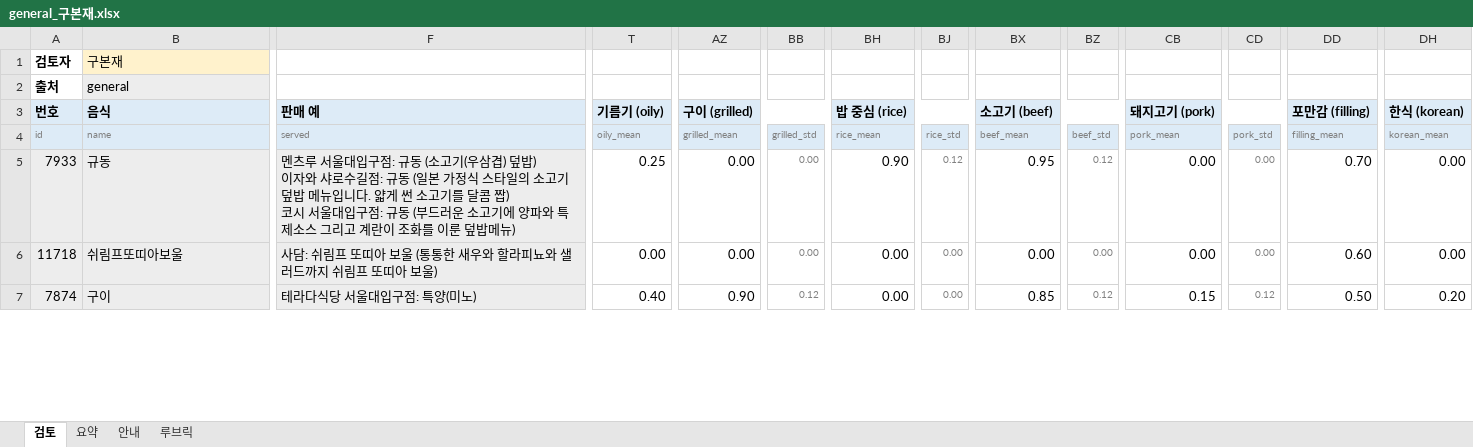
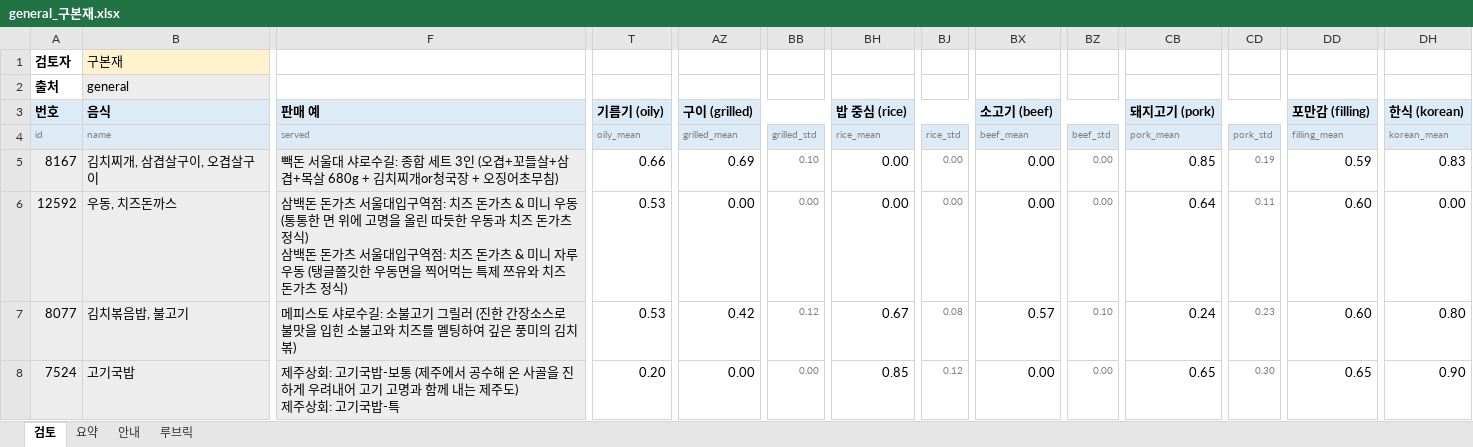
Before and after one commit to snuhcs-course/swpp-2026-project-team-11, an Excel workbook: feature_benchmark_results/2026-11-02-review/general_구본재.xlsx, sheet 검토, drawn as a sheet; only a part is shown, gaps mark what is left out; values as stored, in another font and other column widths than the file's, no borders; conditional formats not drawn; removed rows and columns are numbered as before the commit, all else as after; rows hold the shown columns only; ↵ is a line break in a cell; the diff covers the shown part only; the diff names each change by its address in the sheet, - before the commit and + after, or states it on an @@ line.

Commit message:
chore(i3-P21): resample the review workbooks with hard dishes

```diff
--- a/feature_benchmark_results/2026-11-02-review/general_구본재.xlsx (sheet 검토)
+++ b/feature_benchmark_results/2026-11-02-review/general_구본재.xlsx (sheet 검토)
+row 5: 8167 | 김치찌개, 삼겹살구이, 오겹살구이 | 빽돈 서울대 샤로수길: 종합 세트 3인 (오겹+꼬들살+삼겹+목살 680g + 김치찌개or청국장 + 오징어초무침) | 0.66 | 0.69 | 0.10 | 0.00 | 0.00 | 0.00 | 0.00 | 0.85 | 0.19 | 0.59 | 0.83
+row 6: 12592 | 우동, 치즈돈까스 | 삼백돈 돈가츠 서울대입구역점: 치즈 돈가츠 & 미니 우동 (통통한 면 위에 고명을 올린 따듯한 우동과 치즈 돈가츠 정식) ↵ 삼백돈 돈가츠 서울대입구역점: 치즈 돈가츠 & 미니 자루우동 (탱글쫄깃한 우동면을 찍어먹는 특제 쯔유와 치즈 돈가츠 정식) | 0.53 | 0.00 | 0.00 | 0.00 | 0.00 | 0.00 | 0.00 | 0.64 | 0.11 | 0.60 | 0.00
-A7 (id): 7933
+A7 (id): 8077
-B7 (name): 규동
+B7 (name): 김치볶음밥, 불고기
-F7 (served): 멘츠루 서울대입구점: 규동 (소고기(우삼겹) 덮밥) ↵ 이자와 샤로수길점: 규동 (일본 가정식 스타일의 소고기 덮밥 메뉴입니다. 얇게 썬 소고기를 달콤 짭) ↵ 코시 서울대입구점: 규동 (부드러운 소고기에 양파와 특제소스 그리고 계란이 조화를 이룬 덮밥메뉴)
+F7 (served): 메피스토 샤로수길: 소불고기 그릴러 (진한 간장소스로 불맛을 입힌 소불고와 치즈를 멜팅하여 깊은 풍미의 김치볶)
-T7 (oily_mean): 0.25
+T7 (oily_mean): 0.53
-AZ7 (grilled_mean): 0.00
+AZ7 (grilled_mean): 0.42
-BB7 (grilled_std): 0.00
+BB7 (grilled_std): 0.12
-BH7 (rice_mean): 0.90
+BH7 (rice_mean): 0.67
-BJ7 (rice_std): 0.12
+BJ7 (rice_std): 0.08
-BX7 (beef_mean): 0.95
+BX7 (beef_mean): 0.57
-BZ7 (beef_std): 0.12
+BZ7 (beef_std): 0.10
-CB7 (pork_mean): 0.00
+CB7 (pork_mean): 0.24
-CD7 (pork_std): 0.00
+CD7 (pork_std): 0.23
-DD7 (filling_mean): 0.70
+DD7 (filling_mean): 0.60
-DH7 (korean_mean): 0.00
+DH7 (korean_mean): 0.80
-row 6: 11718 | 쉬림프또띠아보울 | 사담: 쉬림프 또띠아 보울 (통통한 새우와 할라피뇨와 샐러드까지 쉬림프 또띠아 보울) | 0.00 | 0.00 | 0.00 | 0.00 | 0.00 | 0.00 | 0.00 | 0.00 | 0.00 | 0.60 | 0.00
-A8 (id): 7874
+A8 (id): 7524
-B8 (name): 구이
+B8 (name): 고기국밥
-F8 (served): 테라다식당 서울대입구점: 특양(미노)
+F8 (served): 제주상회: 고기국밥-보통 (제주에서 공수해 온 사골을 진하게 우려내어 고기 고명과 함께 내는 제주도) ↵ 제주상회: 고기국밥-특
-T8 (oily_mean): 0.40
+T8 (oily_mean): 0.20
-AZ8 (grilled_mean): 0.90
+AZ8 (grilled_mean): 0.00
-BB8 (grilled_std): 0.12
+BB8 (grilled_std): 0.00
-BH8 (rice_mean): 0.00
+BH8 (rice_mean): 0.85
-BJ8 (rice_std): 0.00
+BJ8 (rice_std): 0.12
-BX8 (beef_mean): 0.85
+BX8 (beef_mean): 0.00
-BZ8 (beef_std): 0.12
+BZ8 (beef_std): 0.00
-CB8 (pork_mean): 0.15
+CB8 (pork_mean): 0.65
-CD8 (pork_std): 0.12
+CD8 (pork_std): 0.30
-DD8 (filling_mean): 0.50
+DD8 (filling_mean): 0.65
-DH8 (korean_mean): 0.20
+DH8 (korean_mean): 0.90
```
Also changed, not shown: 3 added rows, 4 removed rows and 261 edited cells elsewhere in this sheet, feature_benchmark_results/2026-11-02-review/cafeteria_구본재.xlsx, feature_benchmark_results/2026-11-02-review/cafeteria_김신서.xlsx, 7 other files.
